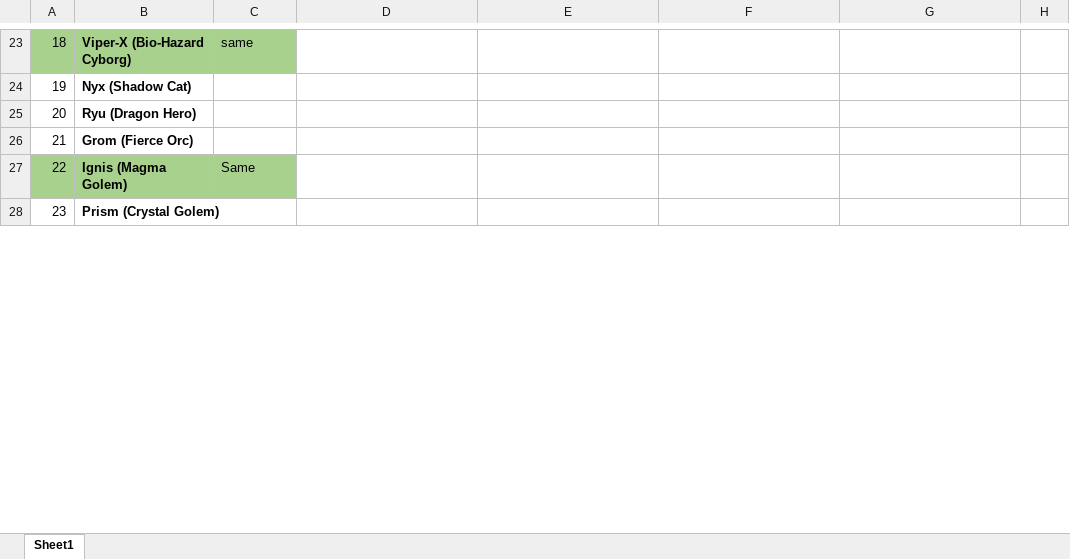
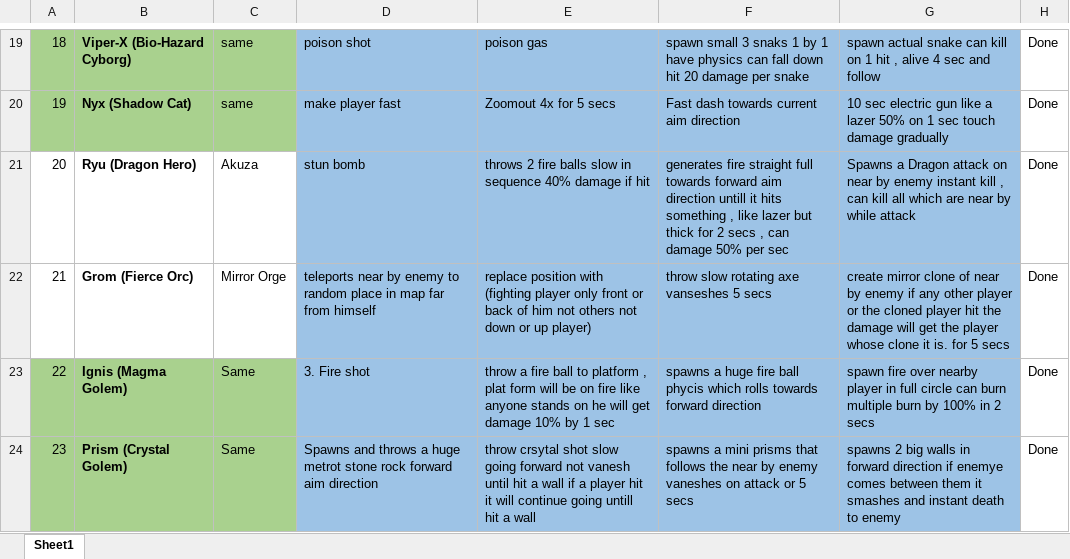
Before and after one commit to haideralix1x1/Nameless-Clash, an Excel workbook: Docs/Agent Ability Sheets.xlsx, sheet Sheet1, drawn as a sheet; only a part is shown, gaps mark what is left out; values as stored, in another font and other column widths than the file's, no borders; addresses are those after the commit; the diff covers the shown part only; the diff names each change by its address in the sheet, - before the commit and + after, or states it on an @@ line.

Commit message:
Rework 24 agents, kill-based abilities & Ult points, practice unlimited toggle, and HUD/splash updates

```diff
--- a/Docs/Agent Ability Sheets.xlsx (sheet Sheet1)
+++ b/Docs/Agent Ability Sheets.xlsx (sheet Sheet1)
-D19: (empty)
+D19: poison shot
-D19:G24 fill: none
+D19:G24 fill: #9DC3E6
-E19: (empty)
+E19: poison gas
-F19: (empty)
+F19: spawn small 3 snaks 1 by 1 have physics can fall down hit 20 damage per snake
-G19: (empty)
+G19: spawn actual snake can kill on 1 hit , alive 4 sec and follow
-H19:H24: (empty)
+H19:H24: Done
-A20:C20 fill: none
+A20:C20 fill: #A9D18E
-C20: (empty)
+C20: same
-D20: (empty)
+D20: make player fast
-E20: (empty)
+E20: Zoomout 4x for 5 secs
-F20: (empty)
+F20: Fast dash towards current aim direction
-G20: (empty)
+G20: 10 sec electric gun like a lazer 50% on 1 sec touch damage gradually
-C21: (empty)
+C21: Akuza
-D21: (empty)
+D21: stun bomb
-E21: (empty)
+E21: throws 2 fire balls slow in sequence 40% damage if hit
-F21: (empty)
+F21: generates fire straight full towards forward aim direction untill it hits something , like lazer but thick for 2 secs , can damage 50% per sec
-G21: (empty)
+G21: Spawns a Dragon attack on near by enemy instant kill , can kill all which are near by while attack
-C22: (empty)
+C22: Mirror Orge
-D22: (empty)
+D22: teleports near by enemy to random place in map far from himself
-E22: (empty)
+E22: replace position with (fighting player only front or back of him not others not down or up player)
-F22: (empty)
+F22: throw slow rotating axe vanseshes 5 secs
-G22: (empty)
+G22: create mirror clone of near by enemy if any other player or the cloned player hit the damage will get the player whose clone it is. for 5 secs
-D23: (empty)
+D23: 3. Fire shot
-E23: (empty)
+E23: throw a fire ball to platform , plat form will be on fire like anyone stands on he will get damage 10% by 1 sec
-F23: (empty)
+F23: spawns a huge fire ball phycis which rolls towards forward direction
-G23: (empty)
+G23: spawn fire over nearby player in full circle can burn multiple burn by 100% in 2 secs
-A24:C24 fill: none
+A24:C24 fill: #A9D18E
-C24: (empty)
+C24: Same
-D24: (empty)
+D24: Spawns and throws a huge metrot stone rock forward aim direction
-E24: (empty)
+E24: throw crsytal shot slow going forward not vanesh until hit a wall if a player hit it will continue going untill hit a wall
-F24: (empty)
+F24: spawns a mini prisms that follows the near by enemy vaneshes on attack or 5 secs
-G24: (empty)
+G24: spawns 2 big walls in forward direction if enemye comes between them it smashes and instant death to enemy
```
Also changed, not shown: 14 added rows, 9 removed rows, 56 edited cells, cell formats and merged cells elsewhere in this sheet, 26 other files.
